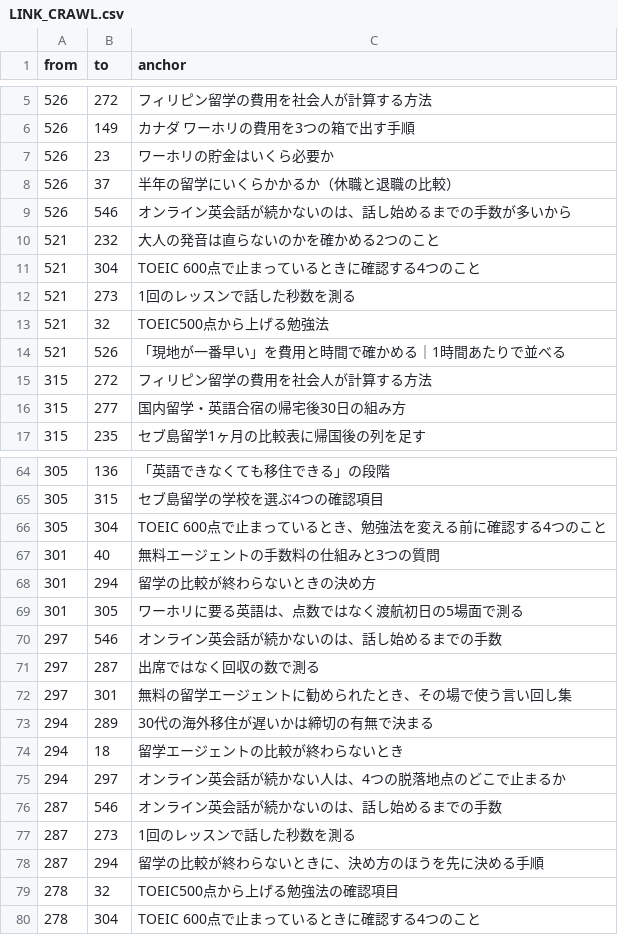
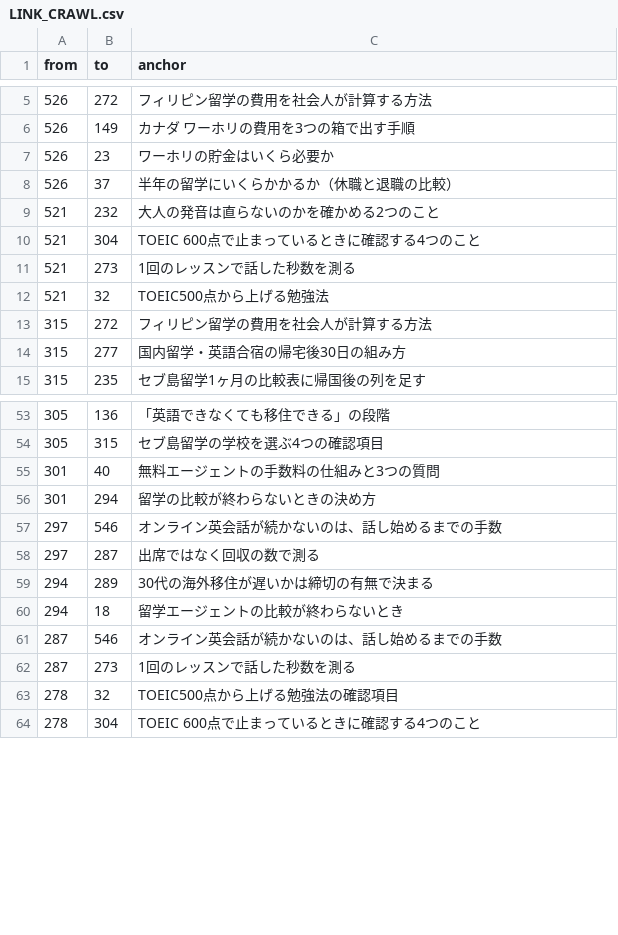
Before and after one commit to rei2342/rei2342.github.io, a CSV file: affiliate-research-engine/playbook/workspace/seo/LINK_CRAWL.csv, drawn as a sheet; only a part is shown, gaps mark what is left out; the diff covers the shown part only.

```diff
--- a/affiliate-research-engine/playbook/workspace/seo/LINK_CRAWL.csv
+++ b/affiliate-research-engine/playbook/workspace/seo/LINK_CRAWL.csv
@@ -8,3 +8,2 @@ from,to,anchor
 526,37,半年の留学にいくらかかるか（休職と退職の比較）
-526,546,オンライン英会話が続かないのは、話し始めるまでの手数が多いから
 521,232,大人の発音は直らないのかを確かめる2つのこと
@@ -13,3 +12,2 @@ from,to,anchor
 521,32,TOEIC500点から上げる勉強法
-521,526,「現地が一番早い」を費用と時間で確かめる｜1時間あたりで並べる
 315,272,フィリピン留学の費用を社会人が計算する方法
@@ -65,15 +54,10 @@ from,to,anchor
 305,315,セブ島留学の学校を選ぶ4つの確認項目
-305,304,TOEIC 600点で止まっているとき、勉強法を変える前に確認する4つのこと
 301,40,無料エージェントの手数料の仕組みと3つの質問
 301,294,留学の比較が終わらないときの決め方
-301,305,ワーホリに要る英語は、点数ではなく渡航初日の5場面で測る
 297,546,オンライン英会話が続かないのは、話し始めるまでの手数
 297,287,出席ではなく回収の数で測る
-297,301,無料の留学エージェントに勧められたとき、その場で使う言い回し集
 294,289,30代の海外移住が遅いかは締切の有無で決まる
 294,18,留学エージェントの比較が終わらないとき
-294,297,オンライン英会話が続かない人は、4つの脱落地点のどこで止まるか
 287,546,オンライン英会話が続かないのは、話し始めるまでの手数
 287,273,1回のレッスンで話した秒数を測る
-287,294,留学の比較が終わらないときに、決め方のほうを先に決める手順
 278,32,TOEIC500点から上げる勉強法の確認項目
```
Also changed, not shown: 38 removed rows elsewhere in this file, 1 other file.
